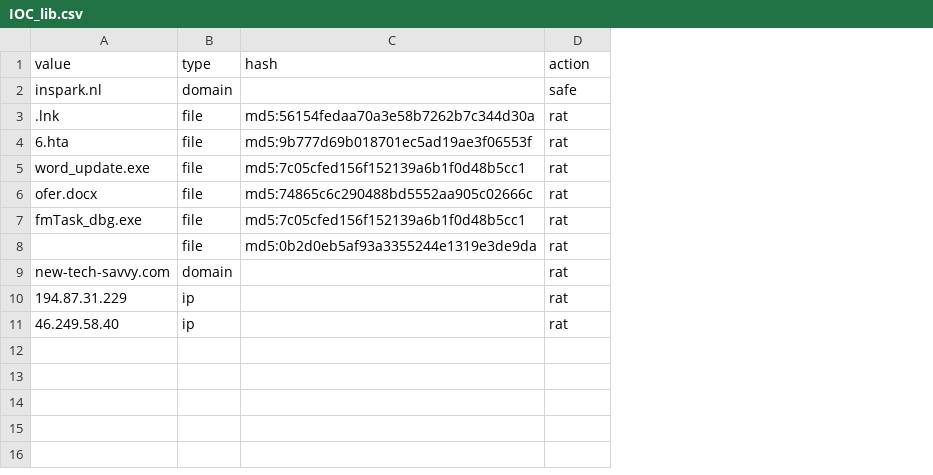
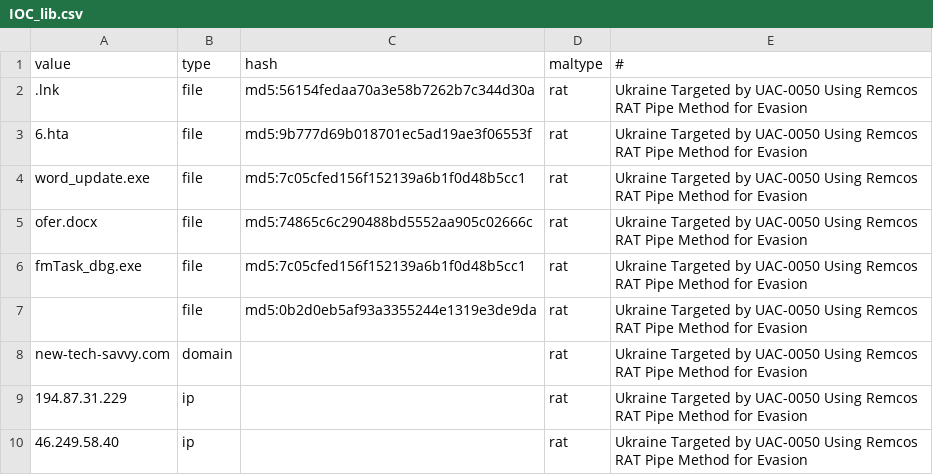
Before and after one commit to FinnvanDamme/T3_IOC_Concept, a CSV file: IOC_lib.csv, drawn as a sheet; removed rows and columns are numbered as before the commit, all else as after; the diff names each change by its address in the sheet, - before the commit and + after, or states it on an @@ line.

Commit message:
Update IOC_lib.csv

```diff
--- a/IOC_lib.csv
+++ b/IOC_lib.csv
+column E (#), rows 2-10: all Ukraine Targeted by UAC-0050 Using Remcos RAT Pipe Method for Evasion
-D1: action
+D1: maltype
-row 2: inspark.nl | domain |  | safe
```
